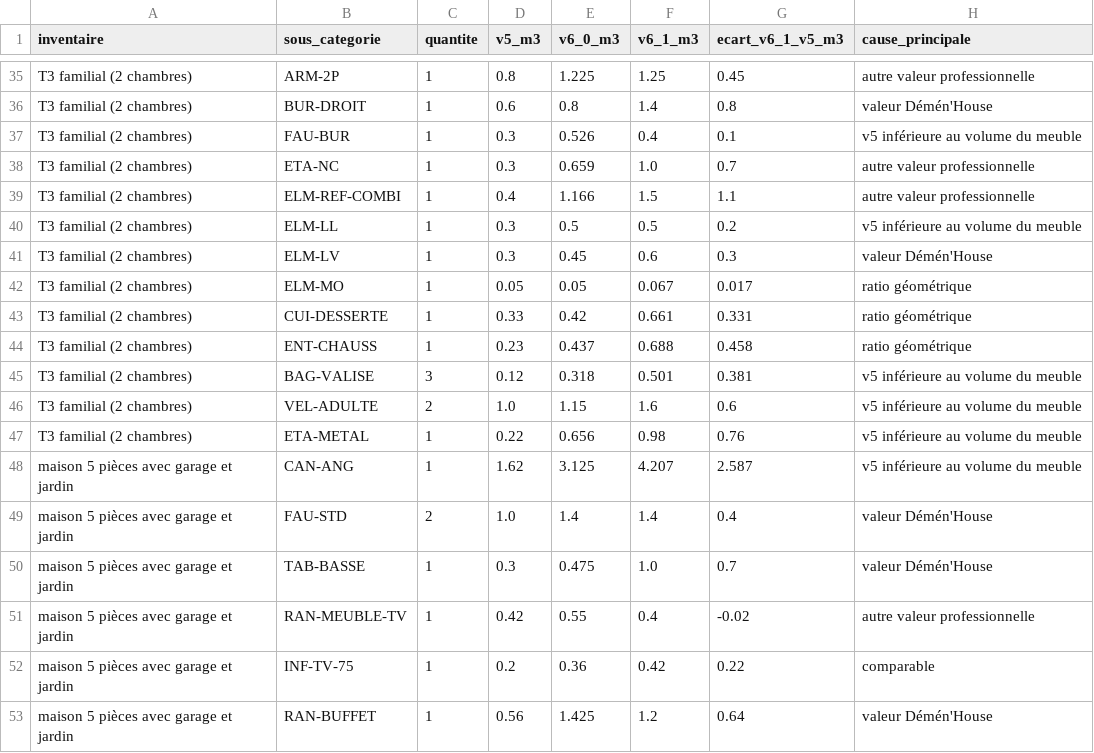
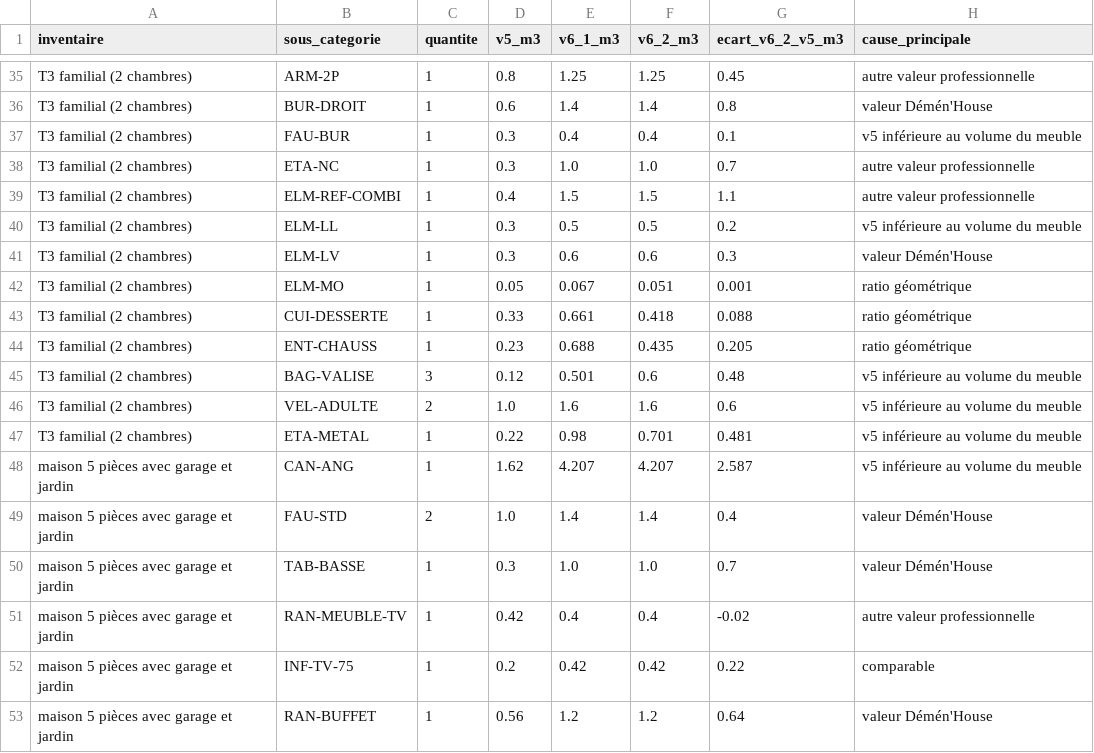
Before and after one commit to DOUCERAIN/Devis-scan, a CSV file: data/catalogue-v6/decomposition_ecart_v5.csv, drawn as a sheet; only a part is shown, gaps mark what is left out; removed rows and columns are numbered as before the commit, all else as after; the diff covers the shown part only; the diff names each change by its address in the sheet, - before the commit and + after, or states it on an @@ line.

```diff
--- a/data/catalogue-v6/decomposition_ecart_v5.csv
+++ b/data/catalogue-v6/decomposition_ecart_v5.csv
-column E (v6_0_m3), rows 35-53: 1.225 | 0.8 | 0.526 | 0.659 | 1.166 | 0.5 | 0.45 | 0.05 | 0.42 | 0.437 | 0.318 | 1.15 | 0.656 | 3.125 | 1.4 | 0.475 | 0.55 | 0.36 | 1.425
+column F (v6_2_m3), rows 35-53: 1.25 | 1.4 | 0.4 | 1.0 | 1.5 | 0.5 | 0.6 | 0.051 | 0.418 | 0.435 | 0.6 | 1.6 | 0.701 | 4.207 | 1.4 | 1.0 | 0.4 | 0.42 | 1.2
-G1: ecart_v6_1_v5_m3
+G1: ecart_v6_2_v5_m3
-G42 (ecart_v6_2_v5_m3): 0.017
+G42 (ecart_v6_2_v5_m3): 0.001
-G43 (ecart_v6_2_v5_m3): 0.331
+G43 (ecart_v6_2_v5_m3): 0.088
-G44 (ecart_v6_2_v5_m3): 0.458
+G44 (ecart_v6_2_v5_m3): 0.205
-G45 (ecart_v6_2_v5_m3): 0.381
+G45 (ecart_v6_2_v5_m3): 0.48
-G47 (ecart_v6_2_v5_m3): 0.76
+G47 (ecart_v6_2_v5_m3): 0.481
```
Also changed, not shown: 29 edited cells elsewhere in this file, data/catalogue-v6/anomalies.csv, data/catalogue-v6/catalogue_volumes_v6.csv, 53 other files.
